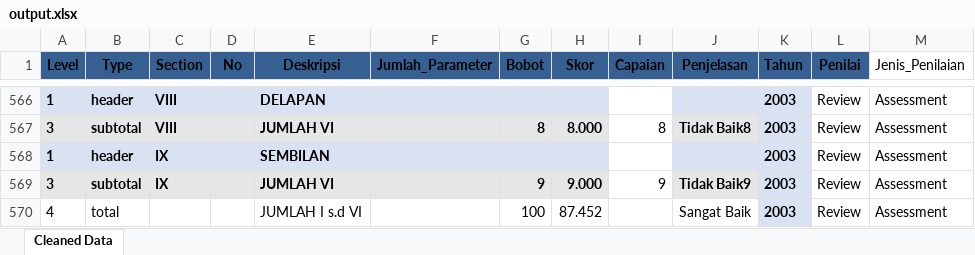
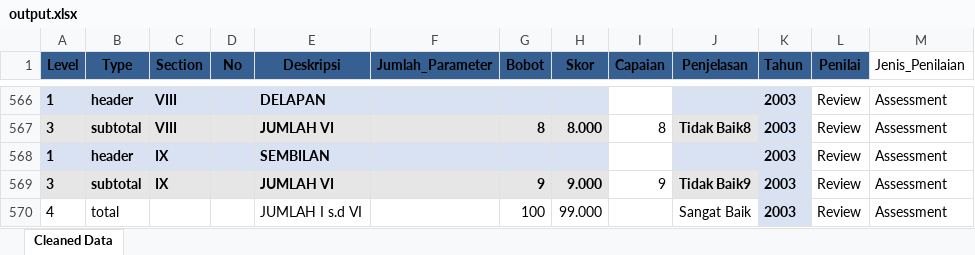
Before and after one commit to zitaarisenda/GCGviz, an Excel workbook: web-output/output.xlsx, sheet Cleaned Data, drawn as a sheet; only a part is shown, gaps mark what is left out; values as stored, in another font and other column widths than the file's, no borders; the diff names each change by its address in the sheet, - before the commit and + after, or states it on an @@ line.

```diff
--- a/web-output/output.xlsx (sheet Cleaned Data)
+++ b/web-output/output.xlsx (sheet Cleaned Data)
-H570 (Skor): 87.452
+H570 (Skor): 99.000
```
Also changed, not shown: 2 other files.
